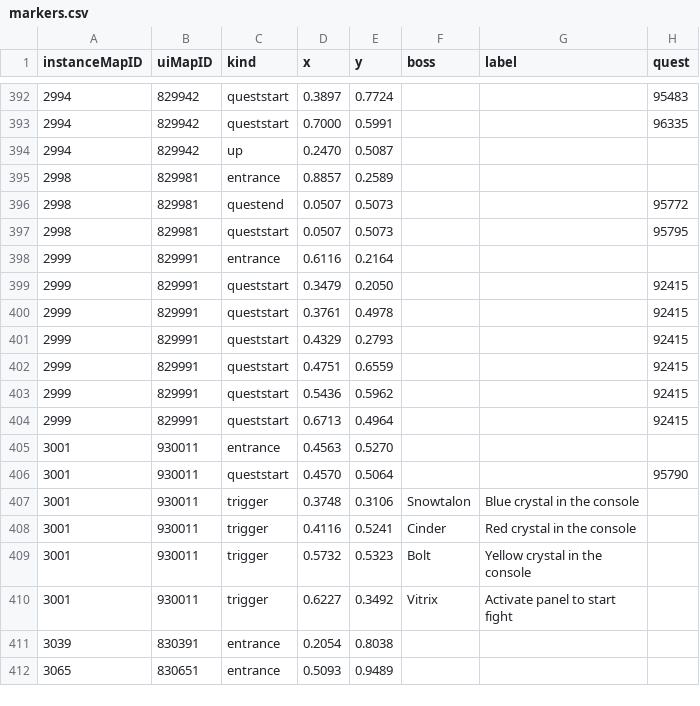
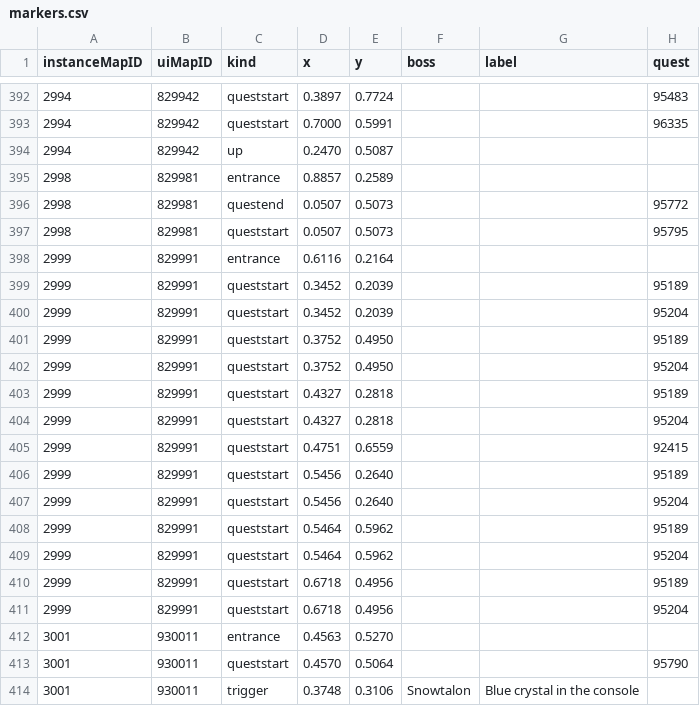
Before and after one commit to perweum/dungeon-crawler-forever, a CSV file: data/manual/markers.csv, drawn as a sheet; only a part is shown, gaps mark what is left out; the shorter side is filled out with more unchanged rows.

Commit message:
Ruins of Lordaeron: the crest pickup spots belong to Secret Quest: Crest of Lordaeron (Horde as recorded, Alliance on the same spots), not to Remember That I Love You

```diff
--- a/data/manual/markers.csv
+++ b/data/manual/markers.csv
@@ -398,8 +398,15 @@ instanceMapID,uiMapID,kind,x,y,boss,label,quest
 2999,829991,entrance,0.6116,0.2164,,,
-2999,829991,queststart,0.3479,0.2050,,,92415
-2999,829991,queststart,0.3761,0.4978,,,92415
-2999,829991,queststart,0.4329,0.2793,,,92415
+2999,829991,queststart,0.3452,0.2039,,,95189
+2999,829991,queststart,0.3452,0.2039,,,95204
+2999,829991,queststart,0.3752,0.4950,,,95189
+2999,829991,queststart,0.3752,0.4950,,,95204
+2999,829991,queststart,0.4327,0.2818,,,95189
+2999,829991,queststart,0.4327,0.2818,,,95204
 2999,829991,queststart,0.4751,0.6559,,,92415
-2999,829991,queststart,0.5436,0.5962,,,92415
-2999,829991,queststart,0.6713,0.4964,,,92415
+2999,829991,queststart,0.5456,0.2640,,,95189
+2999,829991,queststart,0.5456,0.2640,,,95204
+2999,829991,queststart,0.5464,0.5962,,,95189
+2999,829991,queststart,0.5464,0.5962,,,95204
+2999,829991,queststart,0.6718,0.4956,,,95189
+2999,829991,queststart,0.6718,0.4956,,,95204
 3001,930011,entrance,0.4563,0.5270,,,
```
Also changed, not shown: 1 other file.
